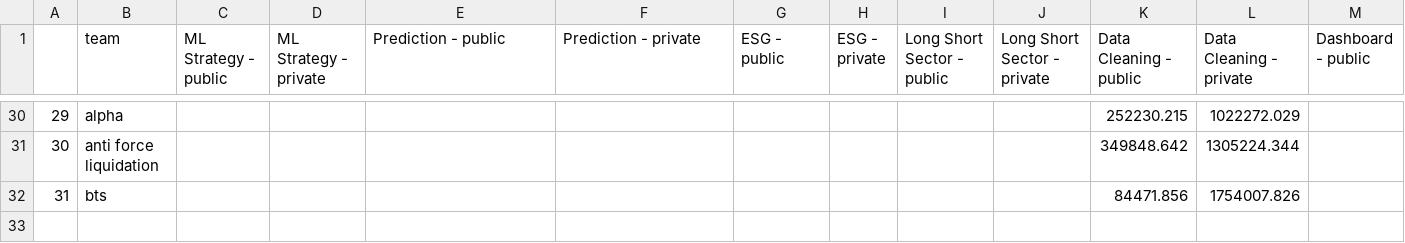
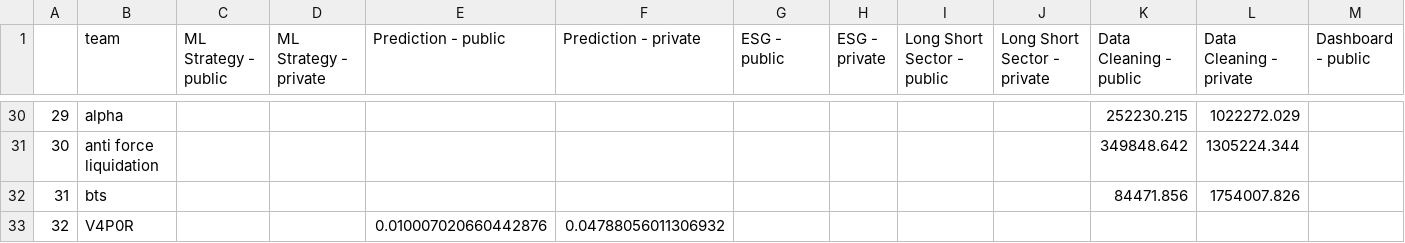
Before and after one commit to algotradingsoc/leaderboard, a CSV file: result.csv, drawn as a sheet; only a part is shown, gaps mark what is left out; rows hold the shown columns only; the diff names each change by its address in the sheet, - before the commit and + after, or states it on an @@ line.

Commit message:
Update result.csv

```diff
--- a/result.csv
+++ b/result.csv
+row 33: 32 | V4P0R |  |  | 0.010007020660442876 | 0.04788056011306932
```
